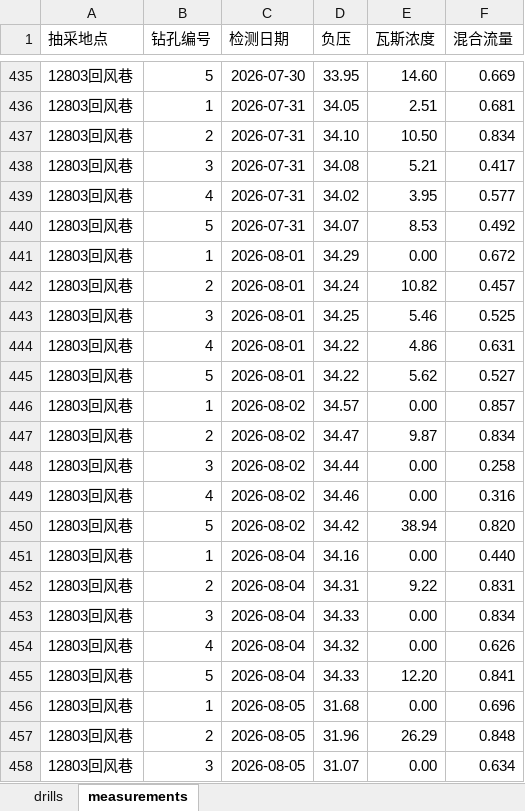
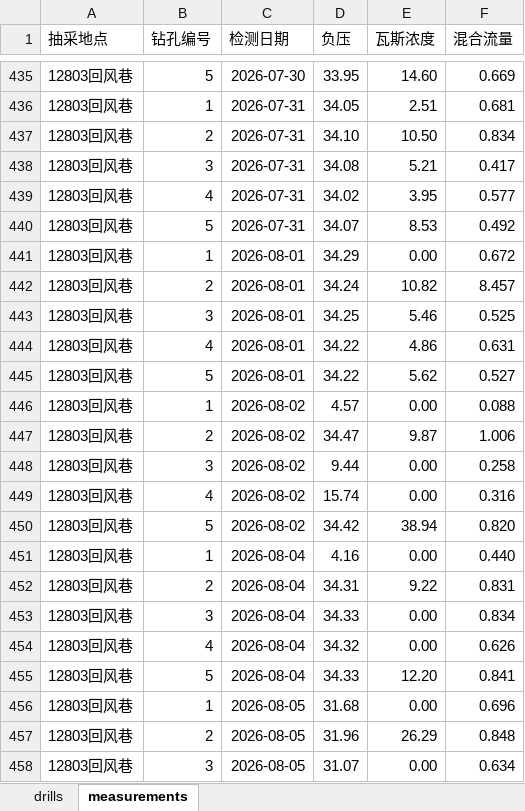
Before and after one commit to w23th/coal-mine-dashboard, an Excel workbook: data.xlsx, sheet measurements, drawn as a sheet; only a part is shown, gaps mark what is left out; values as stored, in another font and other column widths than the file's, no borders; the diff names each change by its address in the sheet, - before the commit and + after, or states it on an @@ line.

Commit message:
Add files via upload

```diff
--- a/data.xlsx (sheet measurements)
+++ b/data.xlsx (sheet measurements)
-F442 (混合流量): 0.457
+F442 (混合流量): 8.457
-D446 (负压): 34.57
+D446 (负压): 4.57
-F446 (混合流量): 0.857
+F446 (混合流量): 0.088
-F447 (混合流量): 0.834
+F447 (混合流量): 1.006
-D448 (负压): 34.44
+D448 (负压): 9.44
-D449 (负压): 34.46
+D449 (负压): 15.74
-D451 (负压): 34.16
+D451 (负压): 4.16
```
